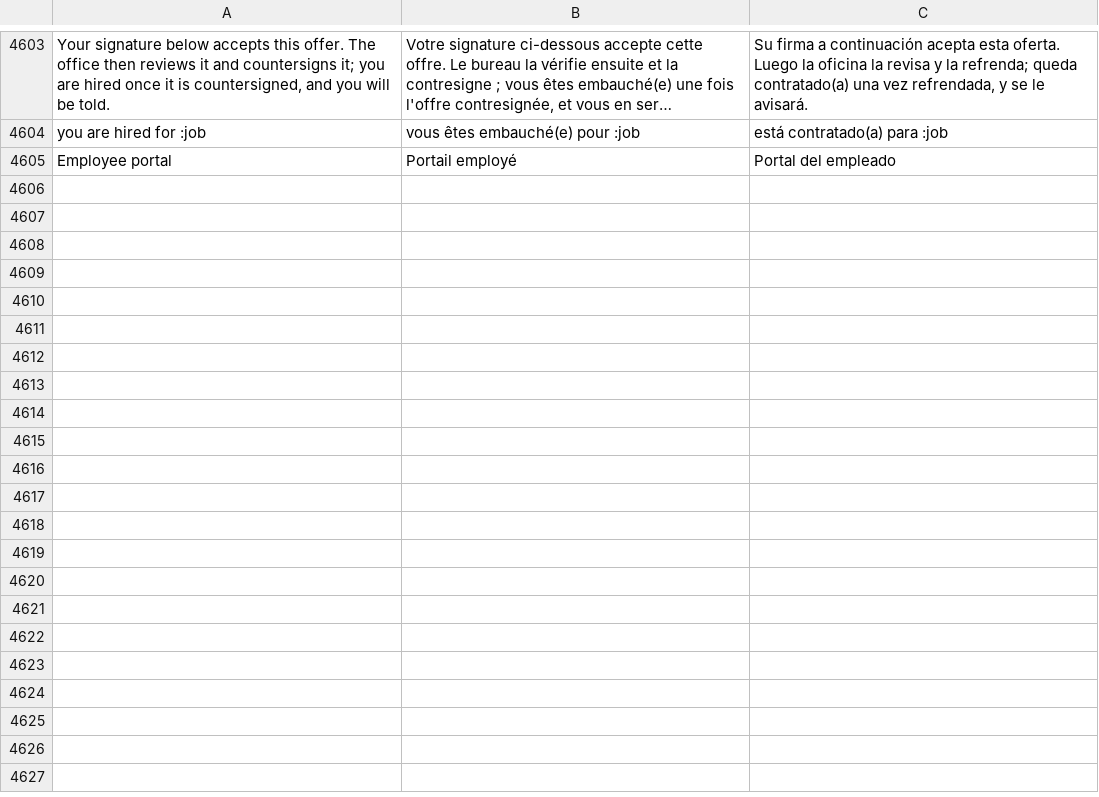
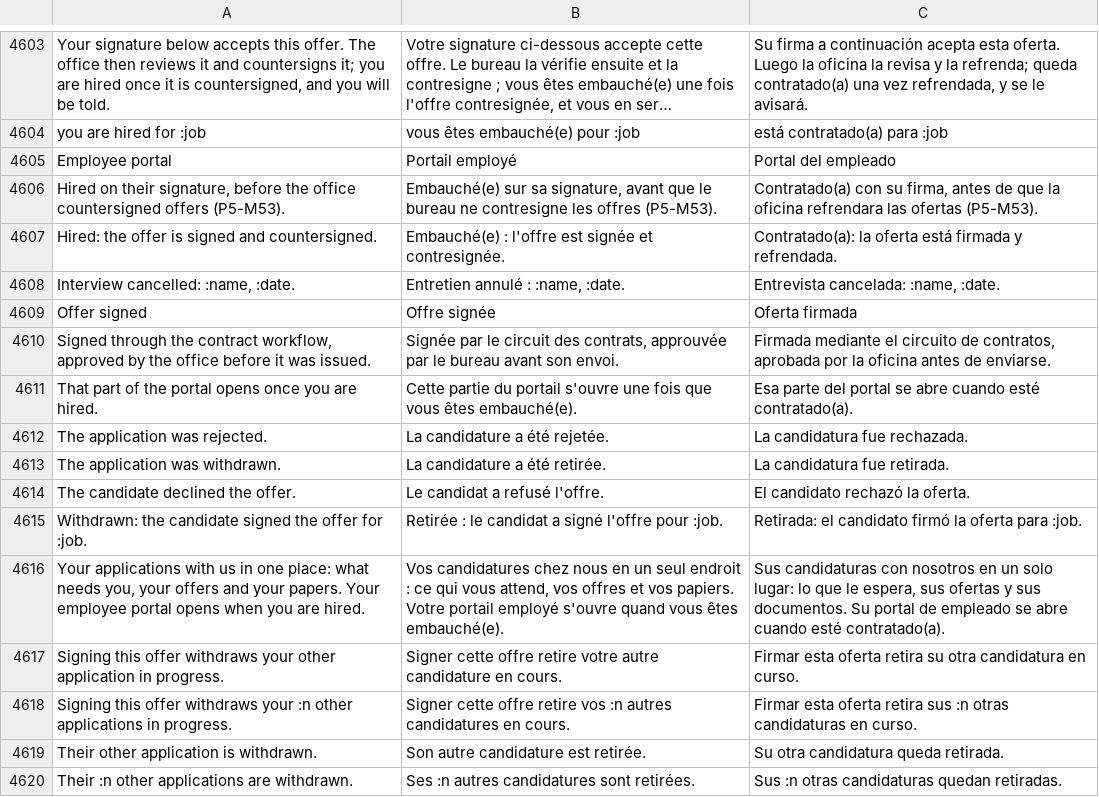
Before and after one commit to fleurysolution/crewvia, a TSV file: app/lang/messages.tsv, drawn as a sheet; only a part is shown, gaps mark what is left out; long unchanged cells end in ….

```diff
--- a/app/lang/messages.tsv
+++ b/app/lang/messages.tsv
@@ -4605 +4605,16 @@ you are hired for :job	vous êtes embauché(e) pour :job	está contratado(a) par
 Employee portal	Portail employé	Portal del empleado
+Hired on their signature, before the office countersigned offers (P5-M53).	Embauché(e) sur sa signature, avant que le bureau ne contresigne les offres (P5-M53).	Contratado(a) con su firma, antes de que la oficina refrendara las ofertas (P5-M53).
+Hired: the offer is signed and countersigned.	Embauché(e) : l'offre est signée et contresignée.	Contratado(a): la oferta está firmada y refrendada.
+Interview cancelled: :name, :date.	Entretien annulé : :name, :date.	Entrevista cancelada: :name, :date.
+Offer signed	Offre signée	Oferta firmada
+Signed through the contract workflow, approved by the office before it was issued.	Signée par le circuit des contrats, approuvée par le bureau avant son envoi.	Firmada mediante el circuito de contratos, aprobada por la oficina antes de enviarse.
+That part of the portal opens once you are hired.	Cette partie du portail s'ouvre une fois que vous êtes embauché(e).	Esa parte del portal se abre cuando esté contratado(a).
+The application was rejected.	La candidature a été rejetée.	La candidatura fue rechazada.
+The application was withdrawn.	La candidature a été retirée.	La candidatura fue retirada.
+The candidate declined the offer.	Le candidat a refusé l'offre.	El candidato rechazó la oferta.
+Withdrawn: the candidate signed the offer for :job.	Retirée : le candidat a signé l'offre pour :job.	Retirada: el candidato firmó la oferta para :job.
+Your applications with us in one place: what needs you, your offers and your papers. Your employee portal opens when you are hired.	Vos candidatures chez nous en un seul endroit : ce qui vous attend, vos offres et vos papiers. Votre portail employé s'ouvre quand vous êtes embauché(e).	Sus candidaturas con nosotros en un solo lugar: lo que le espera, sus ofertas y sus documentos. Su portal de empleado se abre cuando esté contratado(a).
+Signing this offer withdraws your other application in progress.	Signer cette offre retire votre autre candidature en cours.	Firmar esta oferta retira su otra candidatura en curso.
+Signing this offer withdraws your :n other applications in progress.	Signer cette offre retire vos :n autres candidatures en cours.	Firmar esta oferta retira sus :n otras candidaturas en curso.
+Their other application is withdrawn.	Son autre candidature est retirée.	Su otra candidatura queda retirada.
+Their :n other applications are withdrawn.	Ses :n autres candidatures sont retirées.	Sus :n otras candidaturas quedan retiradas.
```
Also changed, not shown: 12 other files.
